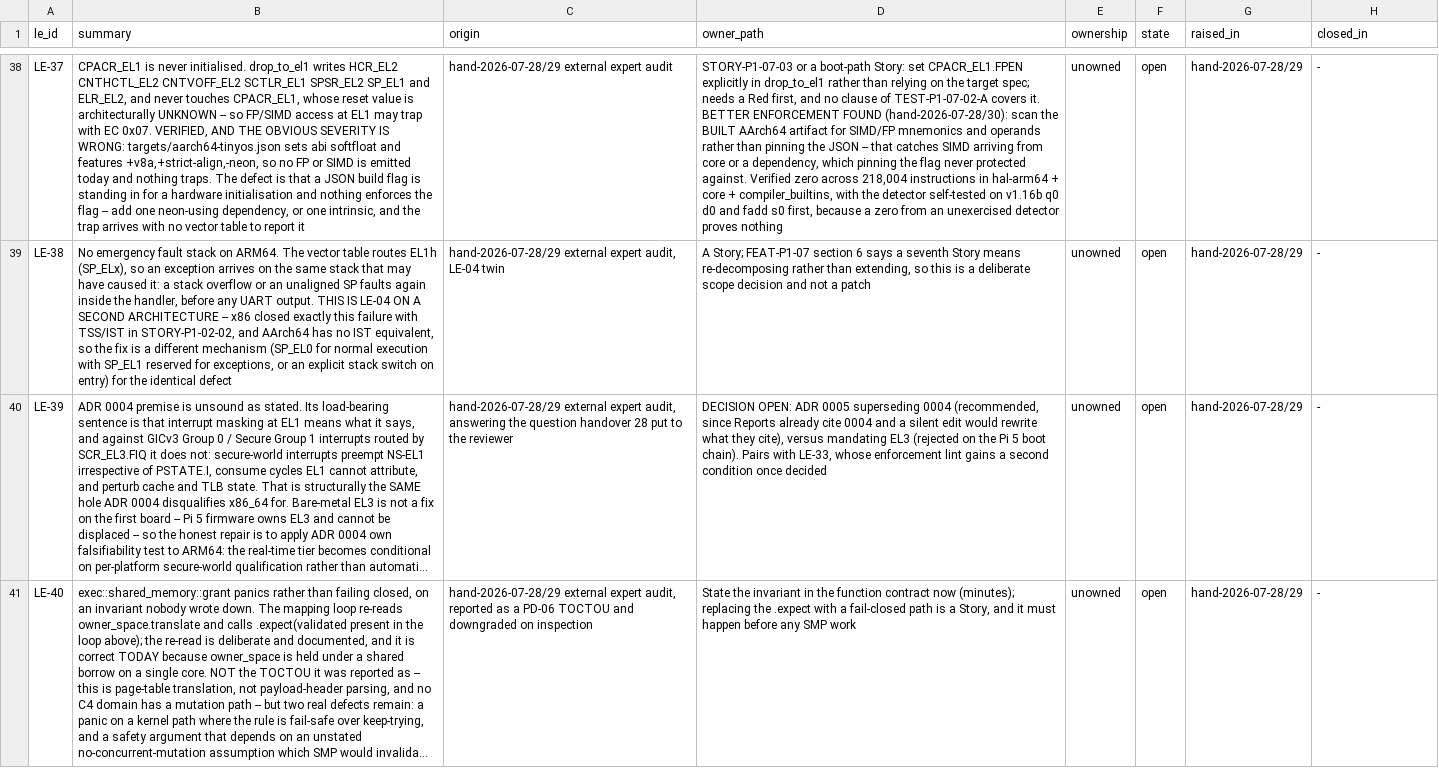
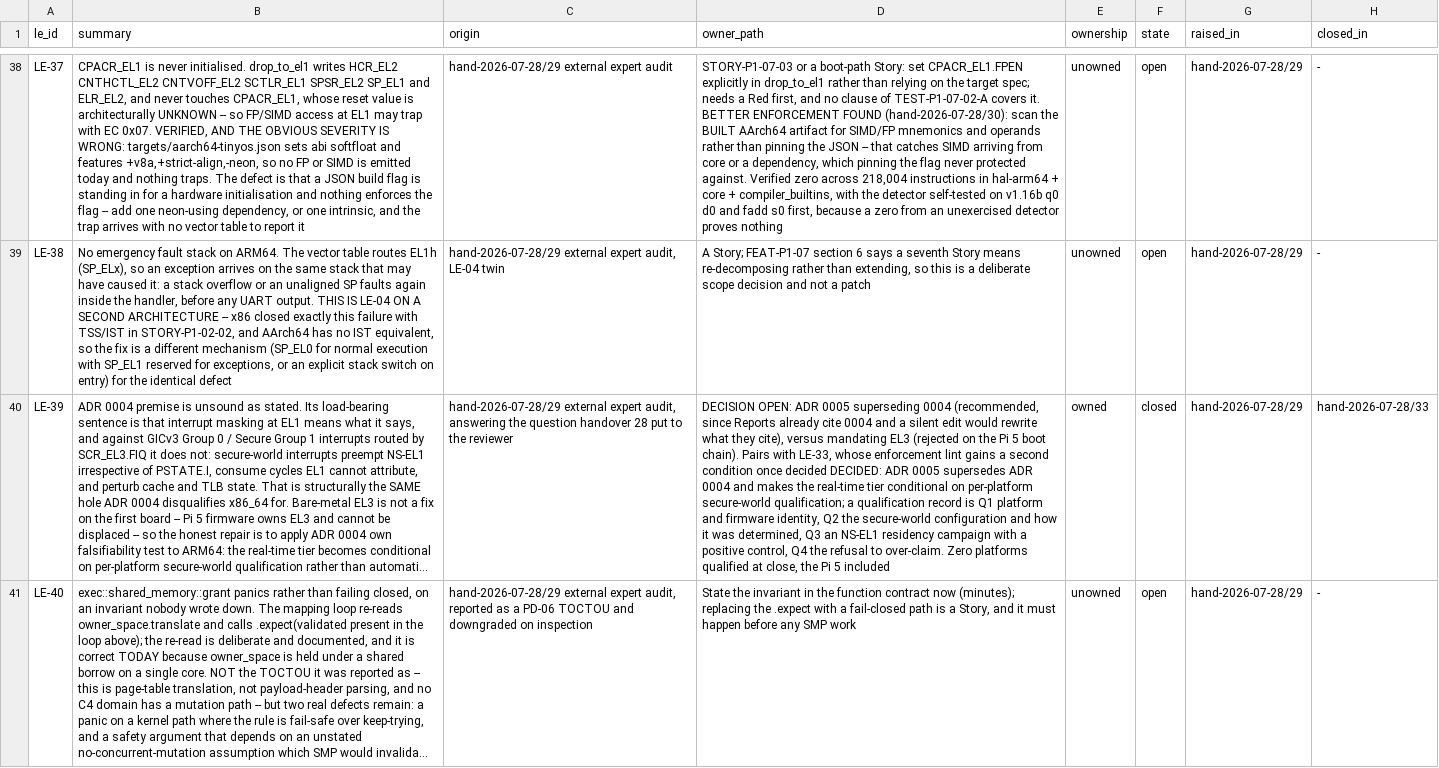
Before and after one commit to revred/TinyOS, a TSV file: goals/assurance/loose-ends.tsv, drawn as a sheet; only a part is shown, gaps mark what is left out; long unchanged cells end in …; the diff covers the shown part only; the diff names each change by its address in the sheet, - before the commit and + after, or states it on an @@ line.

```diff
--- a/goals/assurance/loose-ends.tsv
+++ b/goals/assurance/loose-ends.tsv
-D40 (owner_path): …once decided
+D40 (owner_path): …once decided DECIDED: ADR 0005 supersedes ADR 0004 and makes the real-time tier conditional on per-platform secure-world qualification; a qualification record is Q1 platform and firmware identity, Q2 the secure-world configuration and how it was determined, Q3 an NS-EL1 residency campaign with a positive control, Q4 the refusal to over-claim. Zero platforms qualified at close, the Pi 5 included
-E40 (ownership): unowned
+E40 (ownership): owned
-F40 (state): open
+F40 (state): closed
-H40 (closed_in): -
+H40 (closed_in): hand-2026-07-28/33
```
Also changed, not shown: 5 edited cells elsewhere in this file, 8 other files.
